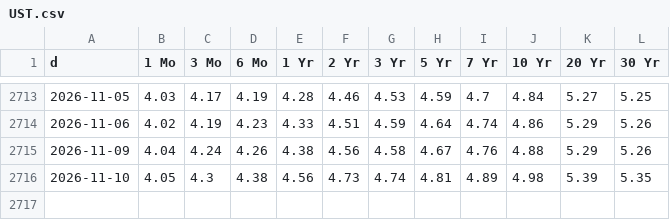
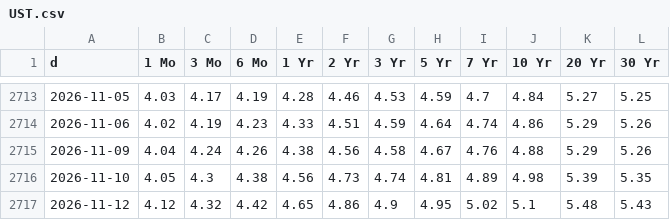
Before and after one commit to North7/morningbell, a CSV file: data/hist/UST.csv, drawn as a sheet; only a part is shown, gaps mark what is left out; the diff names each change by its address in the sheet, - before the commit and + after, or states it on an @@ line.

```diff
--- a/data/hist/UST.csv
+++ b/data/hist/UST.csv
+row 2717: 2026-11-12 | 4.12 | 4.32 | 4.42 | 4.65 | 4.86 | 4.9 | 4.95 | 5.02 | 5.1 | 5.48 | 5.43
```
Also changed, not shown: data/hist/AAPL.csv, data/hist/AMD.csv, 23 other files.
